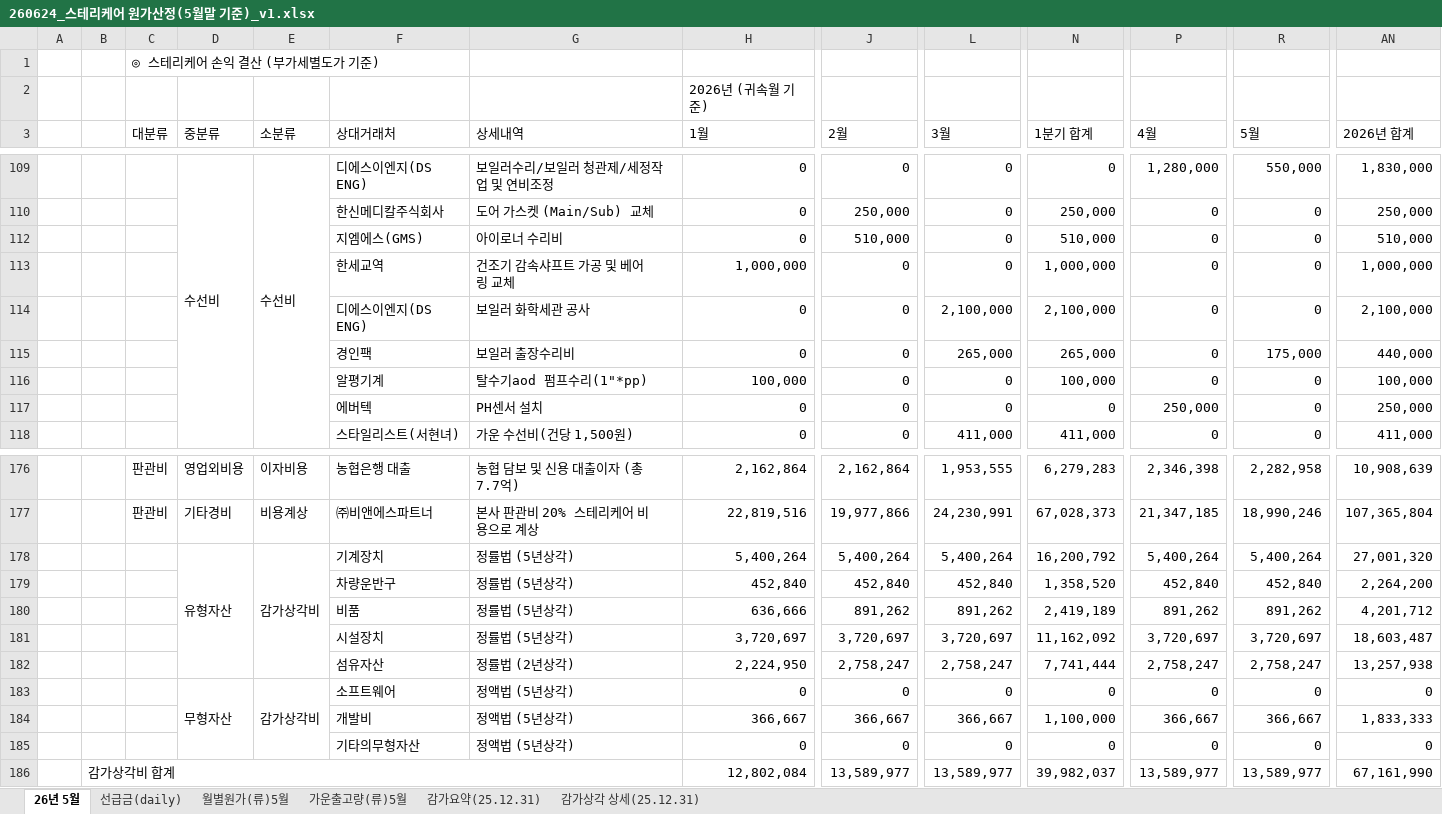
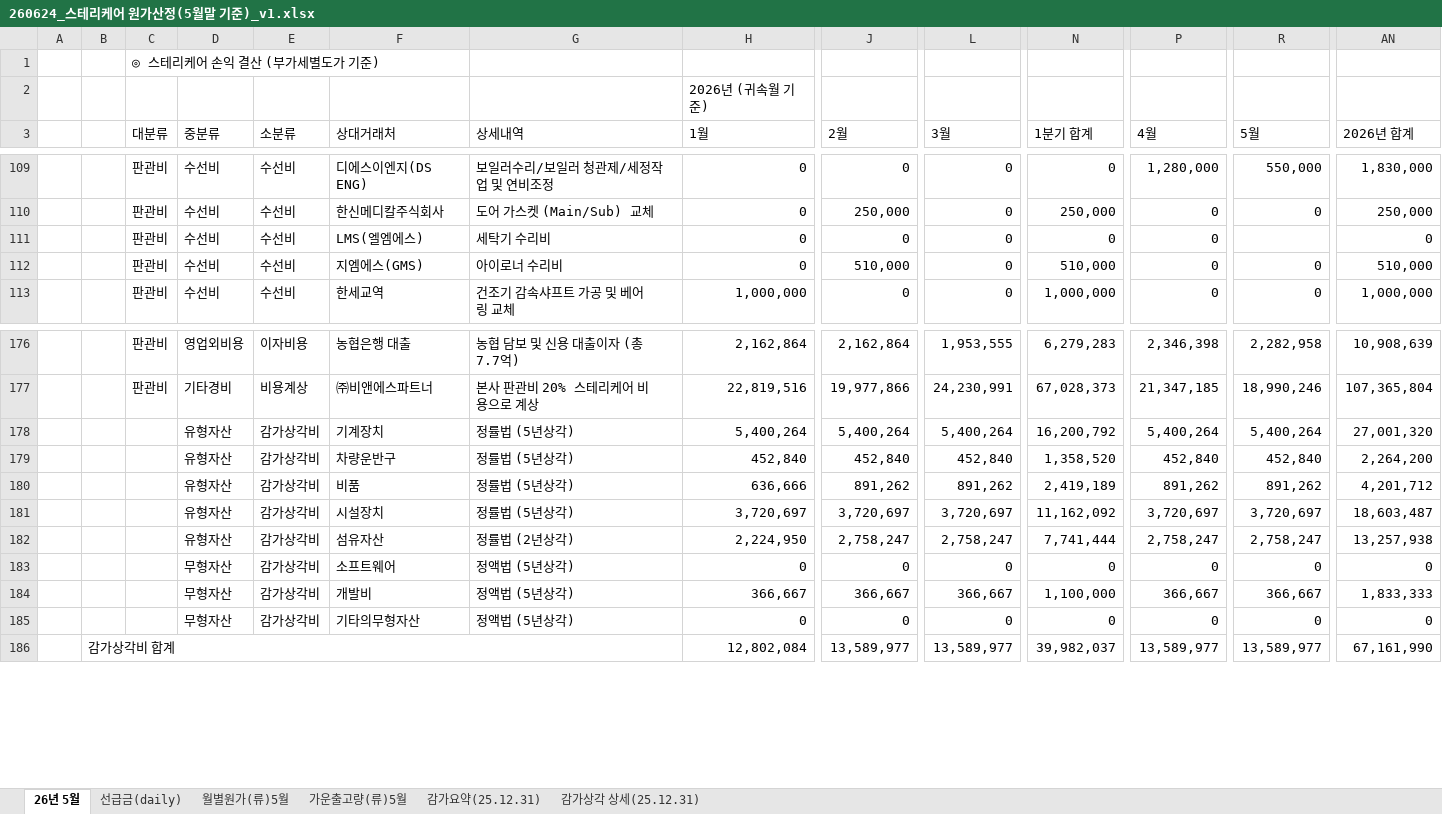
Before and after one commit to suzieh0518/stericare, an Excel workbook: 260624_스테리케어 원가산정(5월말 기준)_v1.xlsx, sheet 26년 5월, drawn as a sheet; only a part is shown, gaps mark what is left out; values as stored, in another font and other column widths than the file's, no cell formats; removed rows and columns are numbered as before the commit, all else as after; rows hold the shown columns only; the diff covers the shown part only; the diff names each change by its address in the sheet, - before the commit and + after, or states it on an @@ line.

```diff
--- a/260624_스테리케어 원가산정(5월말 기준)_v1.xlsx (sheet 26년 5월)
+++ b/260624_스테리케어 원가산정(5월말 기준)_v1.xlsx (sheet 26년 5월)
-C109:C110 (대분류): (empty)
+C109:C110 (대분류): 판관비
-D109:D118 merged
-E109:E118 merged
-D110 (중분류): (empty)
+D110 (중분류): 수선비
-E110 (소분류): (empty)
+E110 (소분류): 수선비
+row 111:  |  | 판관비 | 수선비 | 수선비 | LMS(엘엠에스) | 세탁기 수리비 | 0 | 0 | 0 | 0 | 0 |  | 0
-C112:C113 (대분류): (empty)
+C112:C113 (대분류): 판관비
-D112:D113 (중분류): (empty)
+D112:D113 (중분류): 수선비
-E112:E113 (소분류): (empty)
+E112:E113 (소분류): 수선비
-row 114:  |  |  |  |  | 디에스이엔지(DS ENG) | 보일러 화학세관 공사 | 0 | 0 | 2,100,000 | 2,100,000 | 0 | 0 | 2,100,000
-row 115:  |  |  |  |  | 경인팩 | 보일러 출장수리비 | 0 | 0 | 265,000 | 265,000 | 0 | 175,000 | 440,000
-row 116:  |  |  |  |  | 알평기계 | 탈수기aod 펌프수리(1"*pp) | 100,000 | 0 | 0 | 100,000 | 0 | 0 | 100,000
-row 117:  |  |  |  |  | 에버텍 | PH센서 설치 | 0 | 0 | 0 | 0 | 250,000 | 0 | 250,000
-row 118:  |  |  |  |  | 스타일리스트(서현녀) | 가운 수선비(건당 1,500원) | 0 | 0 | 411,000 | 411,000 | 0 | 0 | 411,000
-D178:D182 merged
-E178:E182 merged
-D179:D182 (중분류): (empty)
+D179:D182 (중분류): 유형자산
-E179:E182 (소분류): (empty)
+E179:E182 (소분류): 감가상각비
-D183:D185 merged
-E183:E185 merged
-D184:D185 (중분류): (empty)
+D184:D185 (중분류): 무형자산
-E184:E185 (소분류): (empty)
+E184:E185 (소분류): 감가상각비
```
Also changed, not shown: other rows of this sheet, cell formats, hidden cells, 3 other files.
